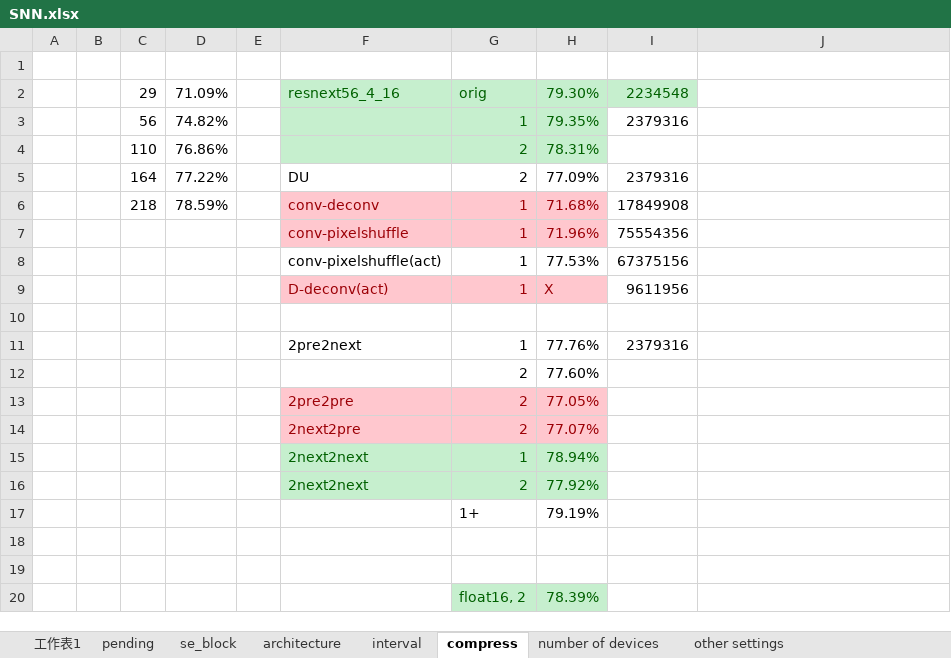
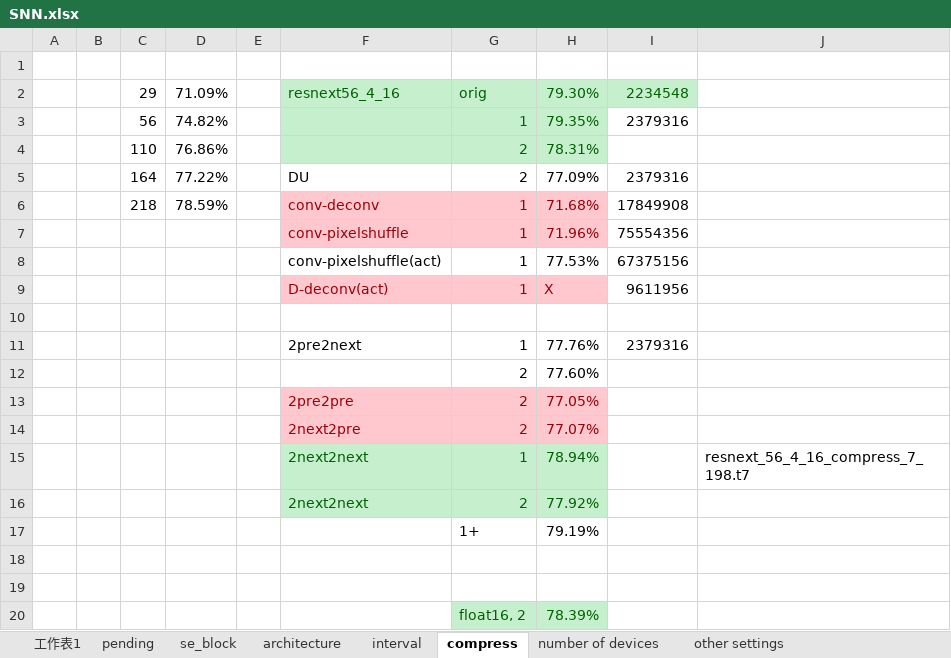
Before and after one commit to stdacore/separable_NN, an Excel workbook: SNN.xlsx, sheet compress, drawn as a sheet; values as stored, in another font and other column widths than the file's, no borders; the diff names each change by its address in the sheet, - before the commit and + after, or states it on an @@ line.

```diff
--- a/SNN.xlsx (sheet compress)
+++ b/SNN.xlsx (sheet compress)
-J15: (empty)
+J15: resnext_56_4_16_compress_7_198.t7
```
Also changed, not shown: sheet interval, charts or pictures, 17 other files.
